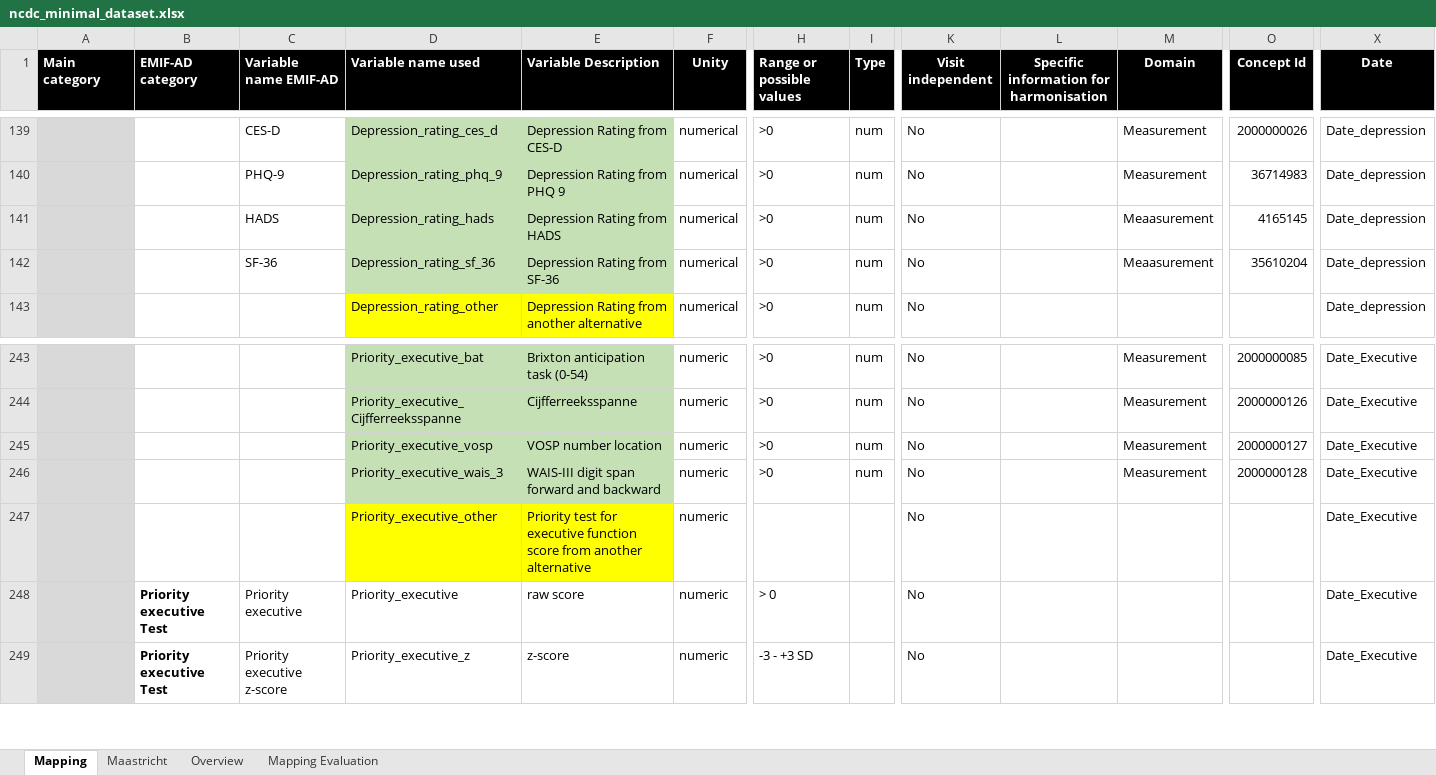
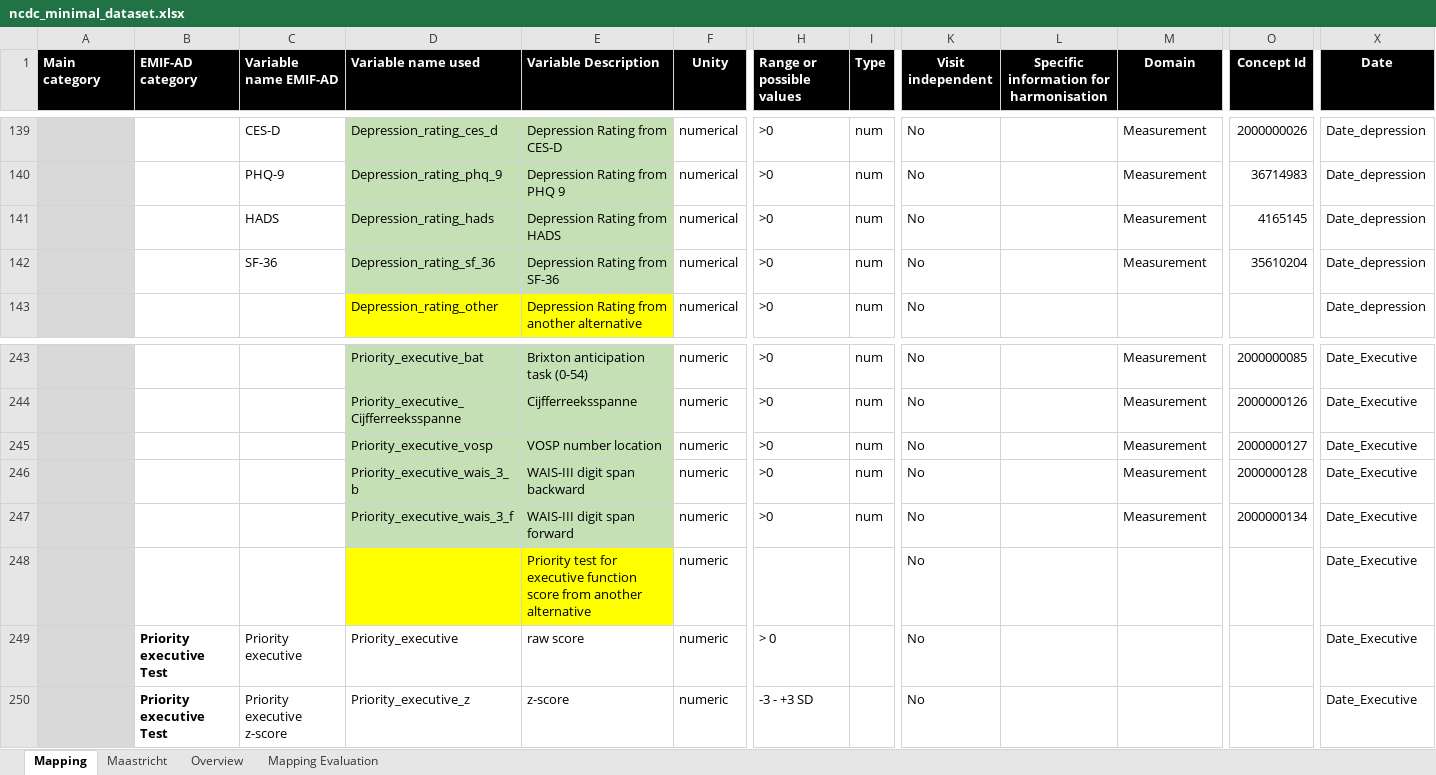
Before and after one commit to MaastrichtU-CDS/omop-converter, an Excel workbook: ncdc_mappings/ncdc_minimal_dataset.xlsx, sheet Mapping, drawn as a sheet; only a part is shown, gaps mark what is left out; values as stored, in another font and other column widths than the file's, no borders; addresses are those after the commit; rows hold the shown columns only; the diff names each change by its address in the sheet, - before the commit and + after, or states it on an @@ line.

Commit message:
Update NCDC mapping and EMIF Twins

```diff
--- a/ncdc_mappings/ncdc_minimal_dataset.xlsx (sheet Mapping)
+++ b/ncdc_mappings/ncdc_minimal_dataset.xlsx (sheet Mapping)
-M141:M142 (Domain): Meaasurement
+M141:M142 (Domain): Measurement
-D246 (Variable name used): Priority_executive_wais_3
+D246 (Variable name used): Priority_executive_wais_3_b
-E246 (Variable Description): WAIS-III digit span forward and backward
+E246 (Variable Description): WAIS-III digit span backward
+row 247:  |  |  | Priority_executive_wais_3_f | WAIS-III digit span forward | numeric | >0 | num | No |  | Measurement | 2000000134 | Date_Executive
-D248 (Variable name used): Priority_executive_other
+D248 (Variable name used): (empty)
```
Also changed, not shown: formulas that keep their value, 5 other files.
